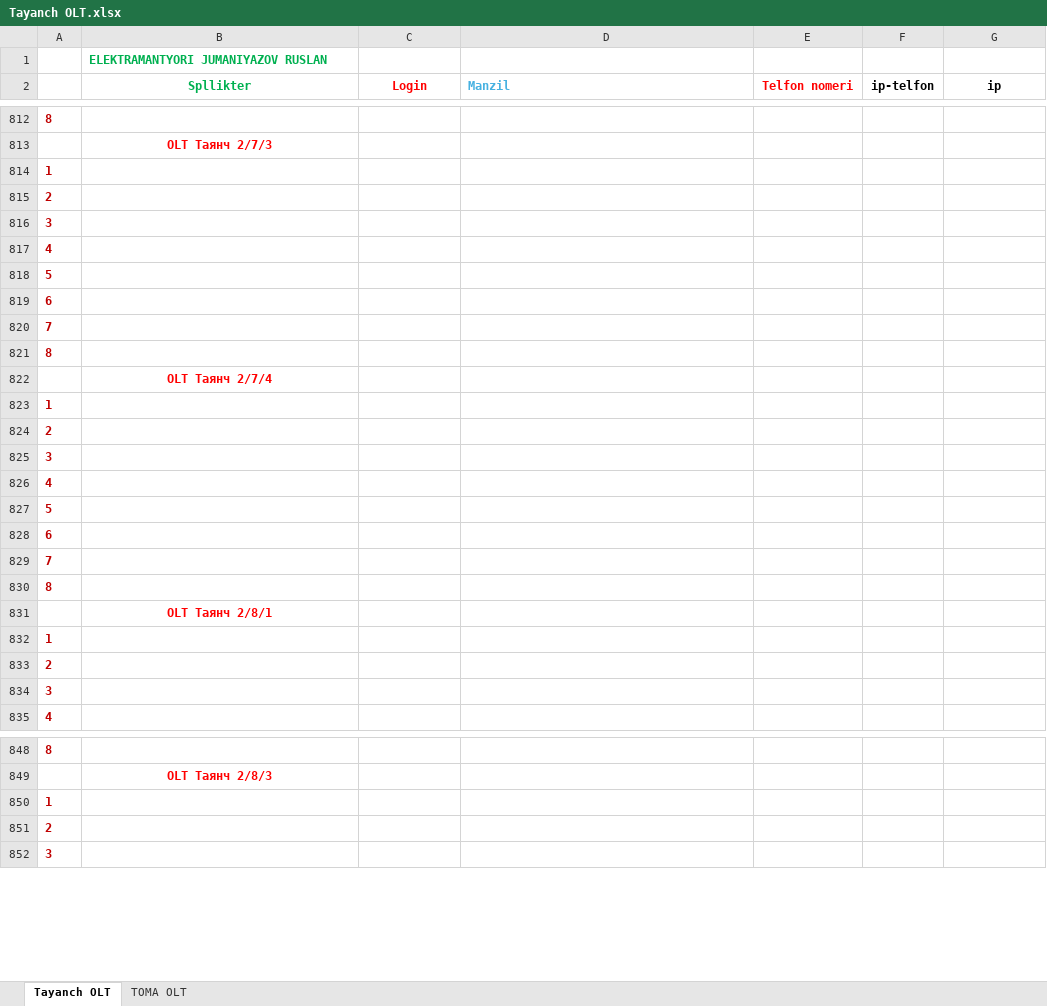
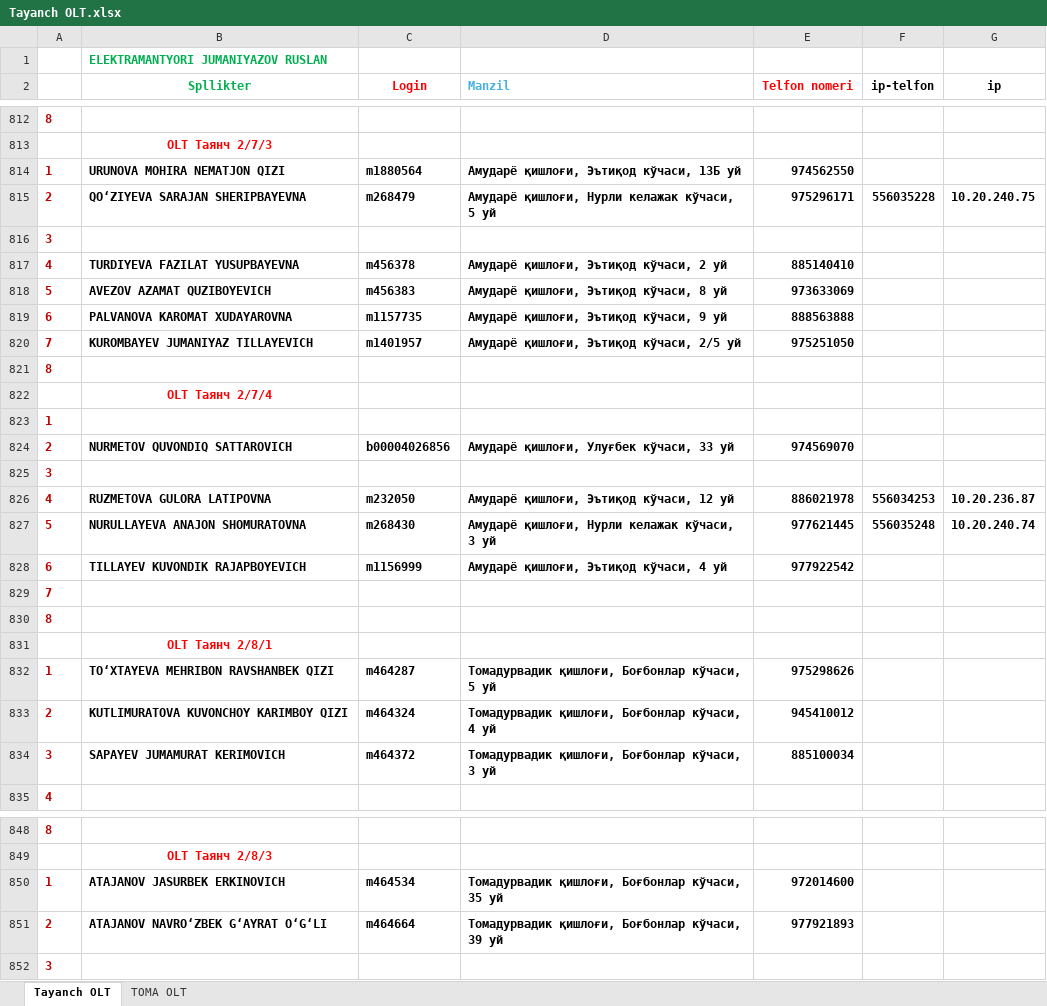
Before and after one commit to ruslanbek828207-creator/stp-xonqa-bot, an Excel workbook: Tayanch OLT.xlsx, sheet Tayanch OLT, drawn as a sheet; only a part is shown, gaps mark what is left out; values as stored, in another font and other column widths than the file's, no borders; removed rows and columns are numbered as before the commit, all else as after; the diff covers the shown part only; the diff names each change by its address in the sheet, - before the commit and + after, or states it on an @@ line.

```diff
--- a/Tayanch OLT.xlsx (sheet Tayanch OLT)
+++ b/Tayanch OLT.xlsx (sheet Tayanch OLT)
-row 814: 1
-row 815: 2
+row 814: 1 | URUNOVA MOHIRA NEMATJON QIZI | m1880564 | Амударё қишлоғи, Эътиқод кўчаси, 13Б уй | 974562550
+row 815: 2 | QO‘ZIYEVA SARAJAN SHERIPBAYEVNA | m268479 | Амударё қишлоғи, Нурли келажак кўчаси, 5 уй | 975296171 | 556035228 | 10.20.240.75
-row 817: 4
-row 818: 5
-row 819: 6
-row 820: 7
+row 817: 4 | TURDIYEVA FAZILAT YUSUPBAYEVNA | m456378 | Амударё қишлоғи, Эътиқод кўчаси, 2 уй | 885140410
+row 818: 5 | AVEZOV AZAMAT QUZIBOYEVICH | m456383 | Амударё қишлоғи, Эътиқод кўчаси, 8 уй | 973633069
+row 819: 6 | PALVANOVA KAROMAT XUDAYAROVNA | m1157735 | Амударё қишлоғи, Эътиқод кўчаси, 9 уй | 888563888
+row 820: 7 | KUROMBAYEV JUMANIYAZ TILLAYEVICH | m1401957 | Амударё қишлоғи, Эътиқод кўчаси, 2/5 уй | 975251050
-row 824: 2
+row 824: 2 | NURMETOV QUVONDIQ SATTAROVICH | b00004026856 | Амударё қишлоғи, Улуғбек кўчаси, 33 уй | 974569070
-row 826: 4
-row 827: 5
-row 828: 6
+row 826: 4 | RUZMETOVA GULORA LATIPOVNA | m232050 | Амударё қишлоғи, Эътиқод кўчаси, 12 уй | 886021978 | 556034253 | 10.20.236.87
+row 827: 5 | NURULLAYEVA ANAJON SHOMURATOVNA | m268430 | Амударё қишлоғи, Нурли келажак кўчаси, 3 уй | 977621445 | 556035248 | 10.20.240.74
+row 828: 6 | TILLAYEV KUVONDIK RAJAPBOYEVICH | m1156999 | Амударё қишлоғи, Эътиқод кўчаси, 4 уй | 977922542
-row 832: 1
-row 833: 2
-row 834: 3
+row 832: 1 | TO‘XTAYEVA MEHRIBON RAVSHANBEK QIZI | m464287 | Томадурвадик қишлоғи, Боғбонлар кўчаси, 5 уй | 975298626
+row 833: 2 | KUTLIMURATOVA KUVONCHOY KARIMBOY QIZI | m464324 | Томадурвадик қишлоғи, Боғбонлар кўчаси, 4 уй | 945410012
+row 834: 3 | SAPAYEV JUMAMURAT KERIMOVICH | m464372 | Томадурвадик қишлоғи, Боғбонлар кўчаси, 3 уй | 885100034
-row 850: 1
-row 851: 2
+row 850: 1 | ATAJANOV JASURBEK ERKINOVICH | m464534 | Томадурвадик қишлоғи, Боғбонлар кўчаси, 35 уй | 972014600
+row 851: 2 | ATAJANOV NAVRO‘ZBEK G‘AYRAT O‘G‘LI | m464664 | Томадурвадик қишлоғи, Боғбонлар кўчаси, 39 уй | 977921893
```
Also changed, not shown: 135 added rows, 135 removed rows, 9 moved rows and 1 edited cell elsewhere in this sheet.
